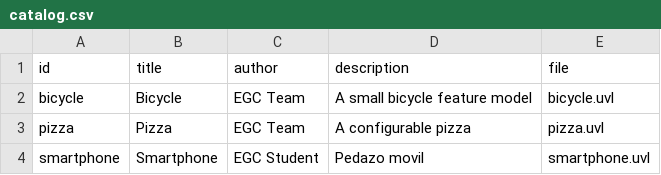
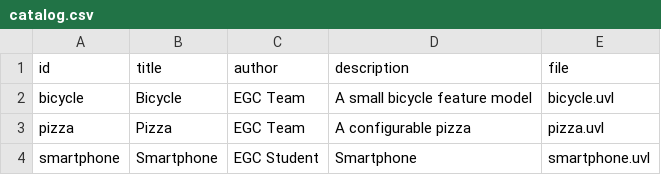
Before and after one commit to V1ct0r-062/minireto-01-uvl-cicd, a CSV file: catalog.csv, drawn as a sheet.

Commit message:
Modify smartphone description in catalog.csv
Updated the description for the smartphone entry in catalog.

```diff
--- a/catalog.csv
+++ b/catalog.csv
@@ -3,2 +3,2 @@ bicycle,Bicycle,EGC Team,A small bicycle feature model,bicycle.uvl
 pizza,Pizza,EGC Team,A configurable pizza,pizza.uvl
-smartphone,Smartphone,EGC Student,Pedazo movil,smartphone.uvl
+smartphone,Smartphone,EGC Student,Smartphone,smartphone.uvl
```
